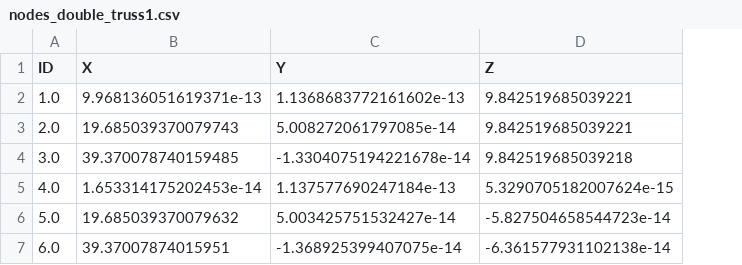
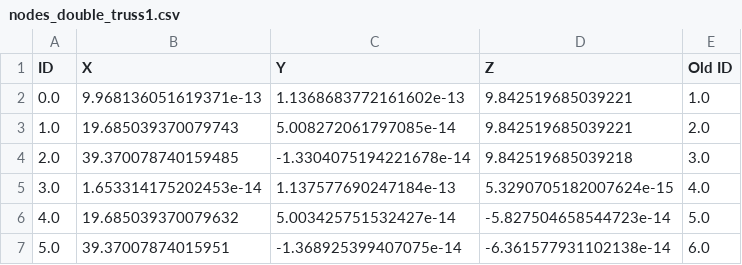
Before and after one commit to anaaraiufrrj/Tese, a CSV file: nodes_double_truss1.csv, drawn as a sheet; the diff names each change by its address in the sheet, - before the commit and + after, or states it on an @@ line.

```diff
--- a/nodes_double_truss1.csv
+++ b/nodes_double_truss1.csv
+column E (Old ID), rows 2-7: 1.0 | 2.0 | 3.0 | 4.0 | 5.0 | 6.0
-A2 (ID): 1.0
+A2 (ID): 0.0
-A3 (ID): 2.0
+A3 (ID): 1.0
-A4 (ID): 3.0
+A4 (ID): 2.0
-A5 (ID): 4.0
+A5 (ID): 3.0
-A6 (ID): 5.0
+A6 (ID): 4.0
-A7 (ID): 6.0
+A7 (ID): 5.0
```
Also changed, not shown: nodes_double_truss2.csv, nodes_double_truss3.csv, 7 other files.
